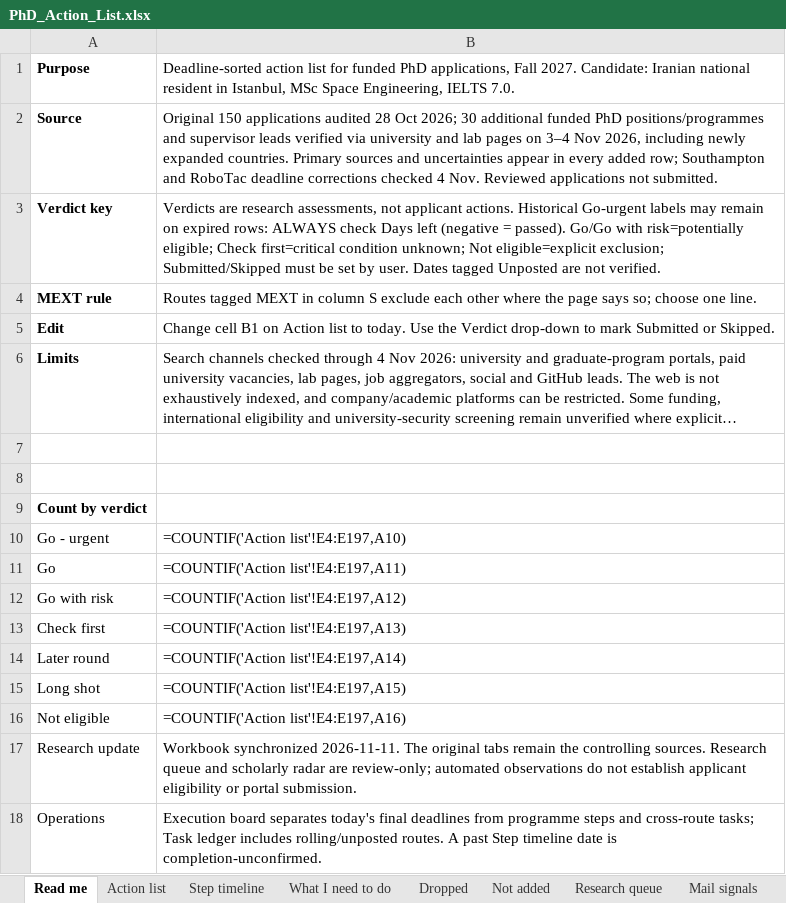
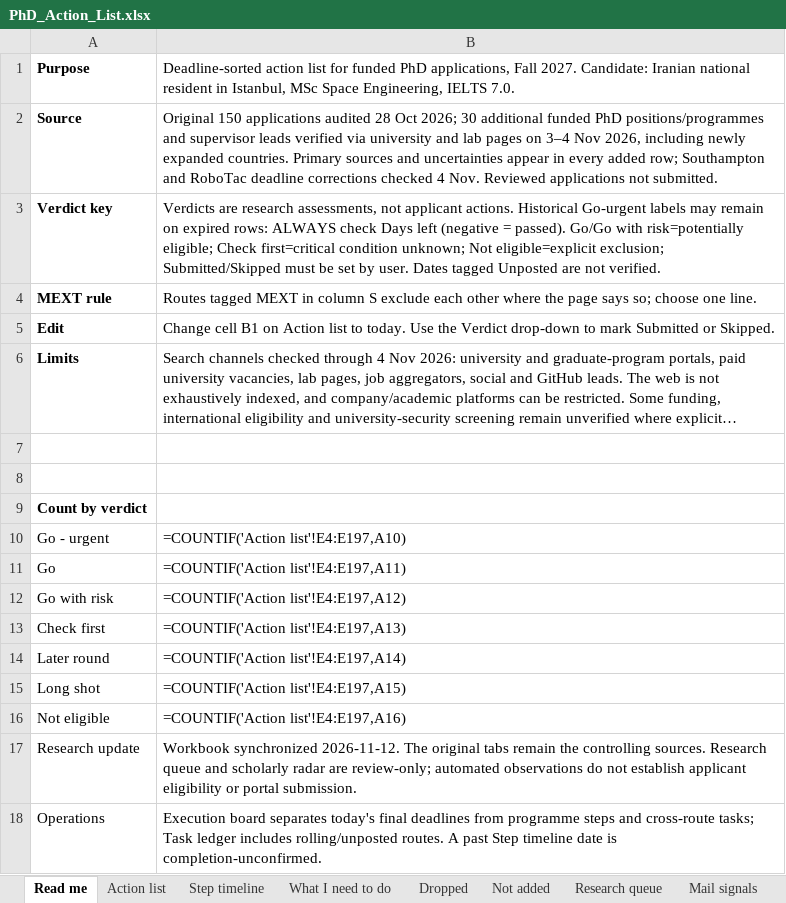
Before and after one commit to Armanasq/phd_tracker, an Excel workbook: PhD_Action_List.xlsx, sheet Read me, drawn as a sheet; long unchanged cells end in …; values as stored, in another font and other column widths than the file's, no borders; formulas without a stored value are shown as written; the diff names each change by its address in the sheet, - before the commit and + after, or states it on an @@ line.

```diff
--- a/PhD_Action_List.xlsx (sheet Read me)
+++ b/PhD_Action_List.xlsx (sheet Read me)
-B17: Workbook synchronized 2026-11-11. The original…
+B17: Workbook synchronized 2026-11-12. The original…
```
Also changed, not shown: sheet Task ledger, sheet Execution board, sheet Decision frontier, sheet Source watch, sheet Action list, 34 other files.
